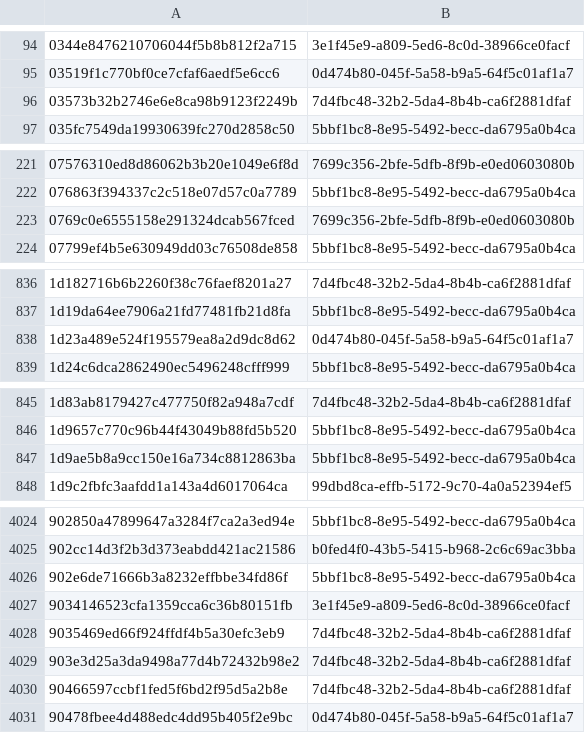
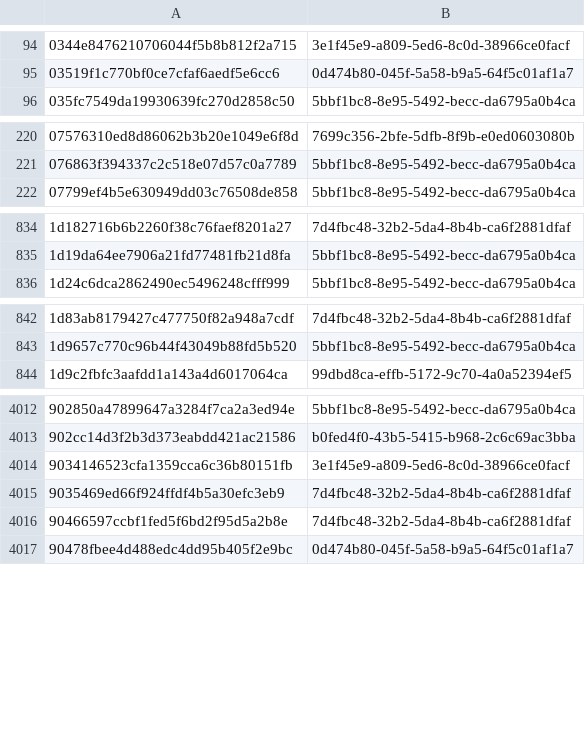
Before and after one commit to AliceGrey/ferromagnet-feed, a CSV file: misp/hashes.csv, drawn as a sheet; only a part is shown, gaps mark what is left out; the diff covers the shown part only.

```diff
--- a/misp/hashes.csv
+++ b/misp/hashes.csv
@@ -95,3 +95,2 @@
 03519f1c770bf0ce7cfaf6aedf5e6cc6,0d474b80-045f-5a58-b9a5-64f5c01af1a7
-03573b32b2746e6e8ca98b9123f2249b,7d4fbc48-32b2-5da4-8b4b-ca6f2881dfaf
 035fc7549da19930639fc270d2858c50,5bbf1bc8-8e95-5492-becc-da6795a0b4ca
@@ -222,3 +221,2 @@
 076863f394337c2c518e07d57c0a7789,5bbf1bc8-8e95-5492-becc-da6795a0b4ca
-0769c0e6555158e291324dcab567fced,7699c356-2bfe-5dfb-8f9b-e0ed0603080b
 07799ef4b5e630949dd03c76508de858,5bbf1bc8-8e95-5492-becc-da6795a0b4ca
@@ -837,3 +835,2 @@
 1d19da64ee7906a21fd77481fb21d8fa,5bbf1bc8-8e95-5492-becc-da6795a0b4ca
-1d23a489e524f195579ea8a2d9dc8d62,0d474b80-045f-5a58-b9a5-64f5c01af1a7
 1d24c6dca2862490ec5496248cfff999,5bbf1bc8-8e95-5492-becc-da6795a0b4ca
@@ -846,3 +843,2 @@
 1d9657c770c96b44f43049b88fd5b520,5bbf1bc8-8e95-5492-becc-da6795a0b4ca
-1d9ae5b8a9cc150e16a734c8812863ba,5bbf1bc8-8e95-5492-becc-da6795a0b4ca
 1d9c2fbfc3aafdd1a143a4d6017064ca,99dbd8ca-effb-5172-9c70-4a0a52394ef5
@@ -4025,6 +4013,4 @@
 902cc14d3f2b3d373eabdd421ac21586,b0fed4f0-43b5-5415-b968-2c6c69ac3bba
-902e6de71666b3a8232effbbe34fd86f,5bbf1bc8-8e95-5492-becc-da6795a0b4ca
 9034146523cfa1359cca6c36b80151fb,3e1f45e9-a809-5ed6-8c0d-38966ce0facf
 9035469ed66f924ffdf4b5a30efc3eb9,7d4fbc48-32b2-5da4-8b4b-ca6f2881dfaf
-903e3d25a3da9498a77d4b72432b98e2,7d4fbc48-32b2-5da4-8b4b-ca6f2881dfaf
 90466597ccbf1fed5f6bd2f95d5a2b8e,7d4fbc48-32b2-5da4-8b4b-ca6f2881dfaf
```
Also changed, not shown: 22 removed rows elsewhere in this file, 23 other files.
